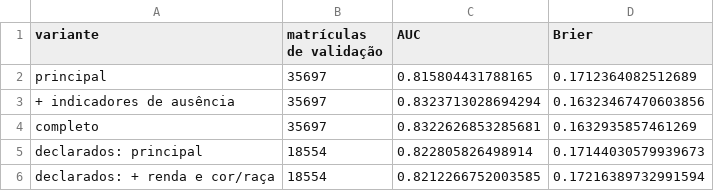
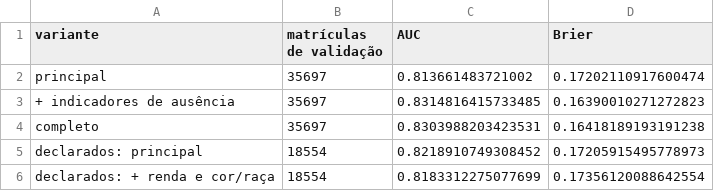
Before and after one commit to mingridxs/evasao-rede-federal-ne, a CSV file: resultados/renda_raca_variantes.csv, drawn as a sheet.

```diff
--- a/resultados/renda_raca_variantes.csv
+++ b/resultados/renda_raca_variantes.csv
@@ -1,6 +1,6 @@
 variante,matrículas de validação,AUC,Brier
-principal,35697,0.815804431788165,0.1712364082512689
-+ indicadores de ausência,35697,0.8323713028694294,0.16323467470603856
-completo,35697,0.8322626853285681,0.1632935857461269
-declarados: principal,18554,0.822805826498914,0.17144030579939673
-declarados: + renda e cor/raça,18554,0.8212266752003585,0.17216389732991594
+principal,35697,0.813661483721002,0.17202110917600474
++ indicadores de ausência,35697,0.8314816415733485,0.16390010271272823
+completo,35697,0.8303988203423531,0.16418189193191238
+declarados: principal,18554,0.8218910749308452,0.17205915495778973
+declarados: + renda e cor/raça,18554,0.8183312275077699,0.17356120088642554
```
Also changed, not shown: resultados/cor_raca_entrada.csv, resultados/renda_entrada.csv, 1 other file.
